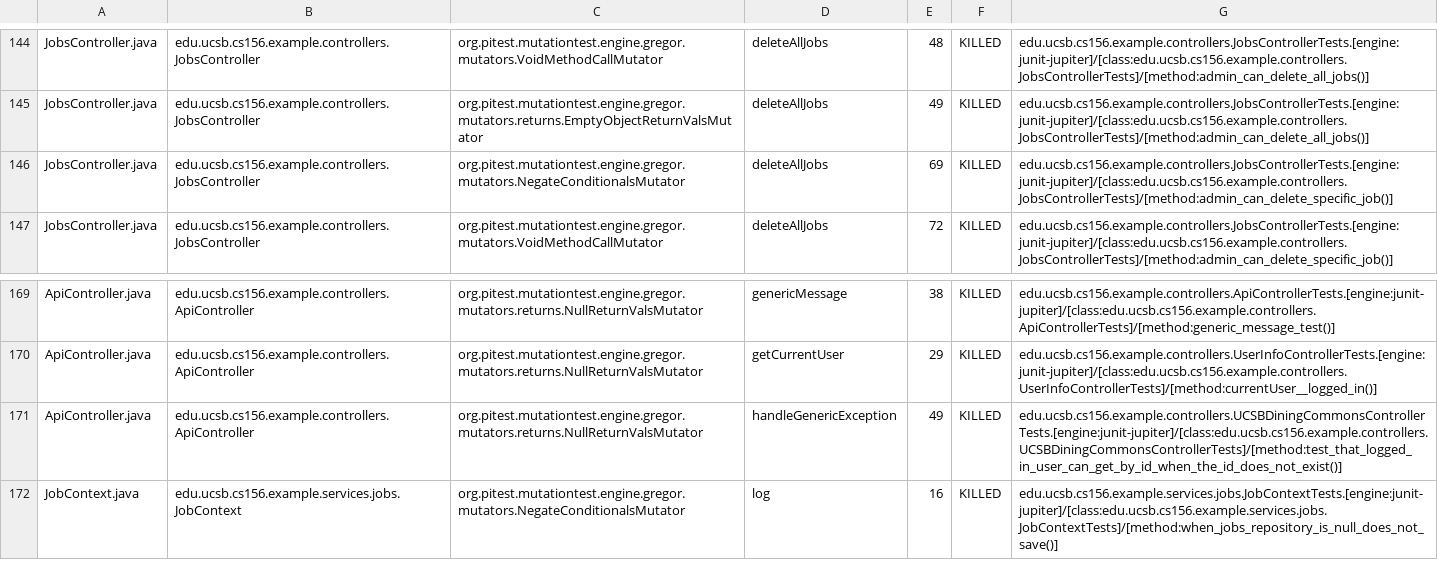
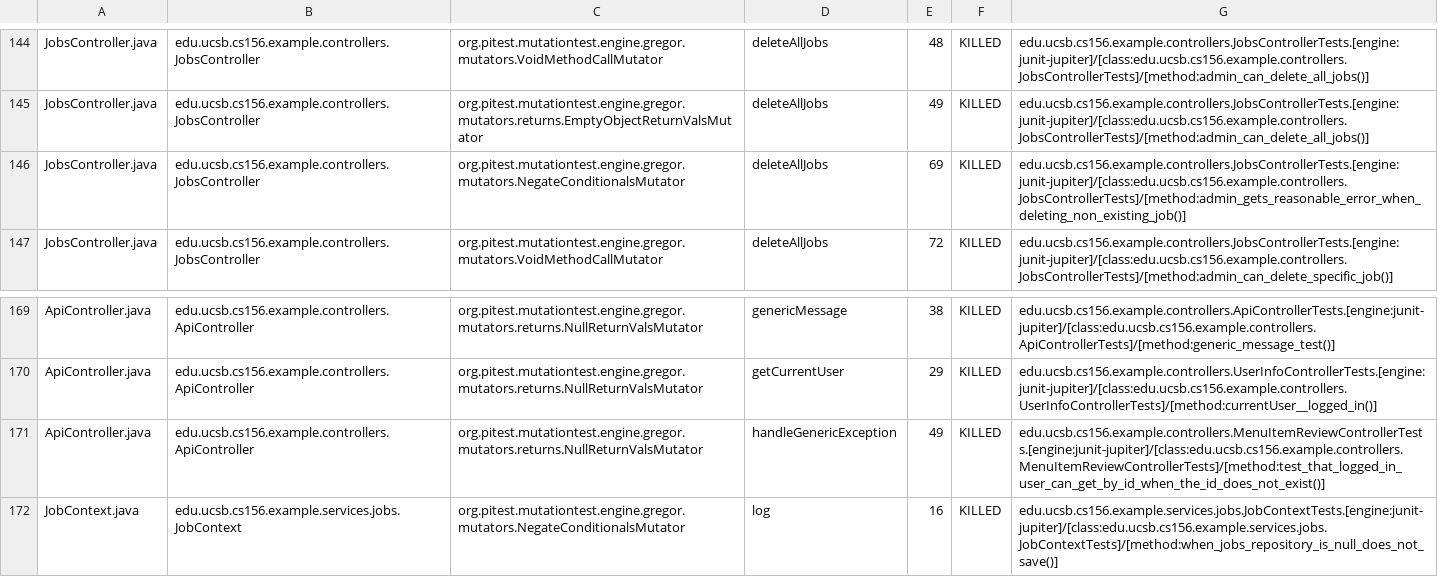
Before and after one commit to ucsb-cs156-s25/team02-s25-05, a CSV file: prs/94/pitest/mutations.csv, drawn as a sheet; only a part is shown, gaps mark what is left out.

Commit message:
Deploying to gh-pages from @ ucsb-cs156-s25/team02-s25-05@1aa01cd77552f74ad4f08adb279257f67d3df0e5 🚀

```diff
--- a/prs/94/pitest/mutations.csv
+++ b/prs/94/pitest/mutations.csv
@@ -145,3 +145,3 @@ JobsController.java,edu.ucsb.cs156.example.controllers.JobsController,org.pitest
 JobsController.java,edu.ucsb.cs156.example.controllers.JobsController,org.pitest.mutationtest.engine.gregor.mutators.returns.EmptyObjectReturnValsMutator,deleteAllJobs,49,KILLED,edu.ucsb.cs156.example.controllers.JobsControllerTests.[engine:junit-jupiter]/[class:edu.ucsb.cs156.example.controllers.JobsControllerTests]/[method:admin_can_delete_all_jobs()]
-JobsController.java,edu.ucsb.cs156.example.controllers.JobsController,org.pitest.mutationtest.engine.gregor.mutators.NegateConditionalsMutator,deleteAllJobs,69,KILLED,edu.ucsb.cs156.example.controllers.JobsControllerTests.[engine:junit-jupiter]/[class:edu.ucsb.cs156.example.controllers.JobsControllerTests]/[method:admin_can_delete_specific_job()]
+JobsController.java,edu.ucsb.cs156.example.controllers.JobsController,org.pitest.mutationtest.engine.gregor.mutators.NegateConditionalsMutator,deleteAllJobs,69,KILLED,edu.ucsb.cs156.example.controllers.JobsControllerTests.[engine:junit-jupiter]/[class:edu.ucsb.cs156.example.controllers.JobsControllerTests]/[method:admin_gets_reasonable_error_when_deleting_non_existing_job()]
 JobsController.java,edu.ucsb.cs156.example.controllers.JobsController,org.pitest.mutationtest.engine.gregor.mutators.VoidMethodCallMutator,deleteAllJobs,72,KILLED,edu.ucsb.cs156.example.controllers.JobsControllerTests.[engine:junit-jupiter]/[class:edu.ucsb.cs156.example.controllers.JobsControllerTests]/[method:admin_can_delete_specific_job()]
@@ -170,3 +170,3 @@ ApiController.java,edu.ucsb.cs156.example.controllers.ApiController,org.pitest.m
 ApiController.java,edu.ucsb.cs156.example.controllers.ApiController,org.pitest.mutationtest.engine.gregor.mutators.returns.NullReturnValsMutator,getCurrentUser,29,KILLED,edu.ucsb.cs156.example.controllers.UserInfoControllerTests.[engine:junit-jupiter]/[class:edu.ucsb.cs156.example.controllers.UserInfoControllerTests]/[method:currentUser__logged_in()]
-ApiController.java,edu.ucsb.cs156.example.controllers.ApiController,org.pitest.mutationtest.engine.gregor.mutators.returns.NullReturnValsMutator,handleGenericException,49,KILLED,edu.ucsb.cs156.example.controllers.UCSBDiningCommonsControllerTests.[engine:junit-jupiter]/[class:edu.ucsb.cs156.example.controllers.UCSBDiningCommonsControllerTests]/[method:test_that_logged_in_user_can_get_by_id_when_the_id_does_not_exist()]
+ApiController.java,edu.ucsb.cs156.example.controllers.ApiController,org.pitest.mutationtest.engine.gregor.mutators.returns.NullReturnValsMutator,handleGenericException,49,KILLED,edu.ucsb.cs156.example.controllers.MenuItemReviewControllerTests.[engine:junit-jupiter]/[class:edu.ucsb.cs156.example.controllers.MenuItemReviewControllerTests]/[method:test_that_logged_in_user_can_get_by_id_when_the_id_does_not_exist()]
 JobContext.java,edu.ucsb.cs156.example.services.jobs.JobContext,org.pitest.mutationtest.engine.gregor.mutators.NegateConditionalsMutator,log,16,KILLED,edu.ucsb.cs156.example.services.jobs.JobContextTests.[engine:junit-jupiter]/[class:edu.ucsb.cs156.example.services.jobs.JobContextTests]/[method:when_jobs_repository_is_null_does_not_save()]
```
Also changed, not shown: 20 other files.
